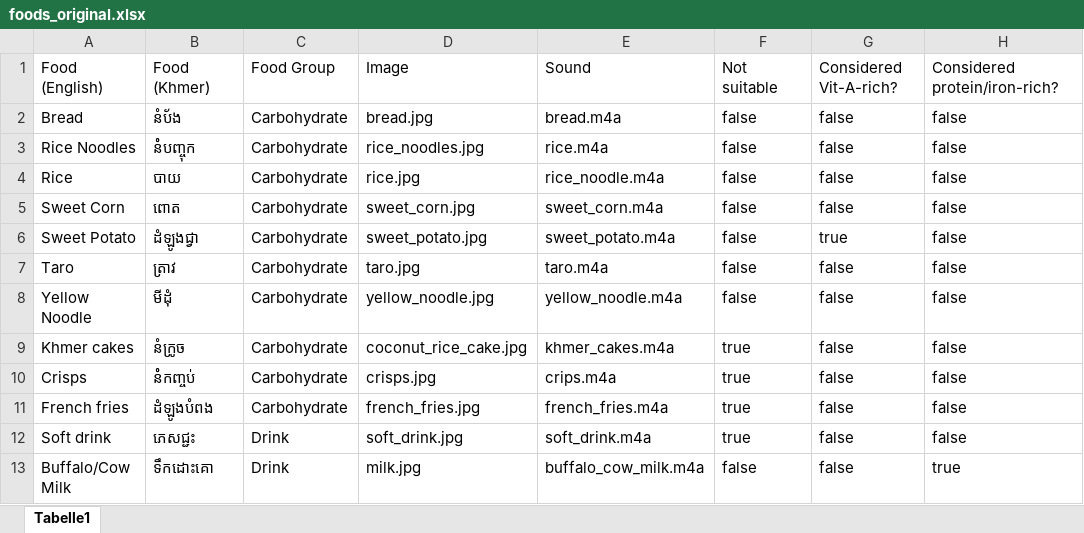
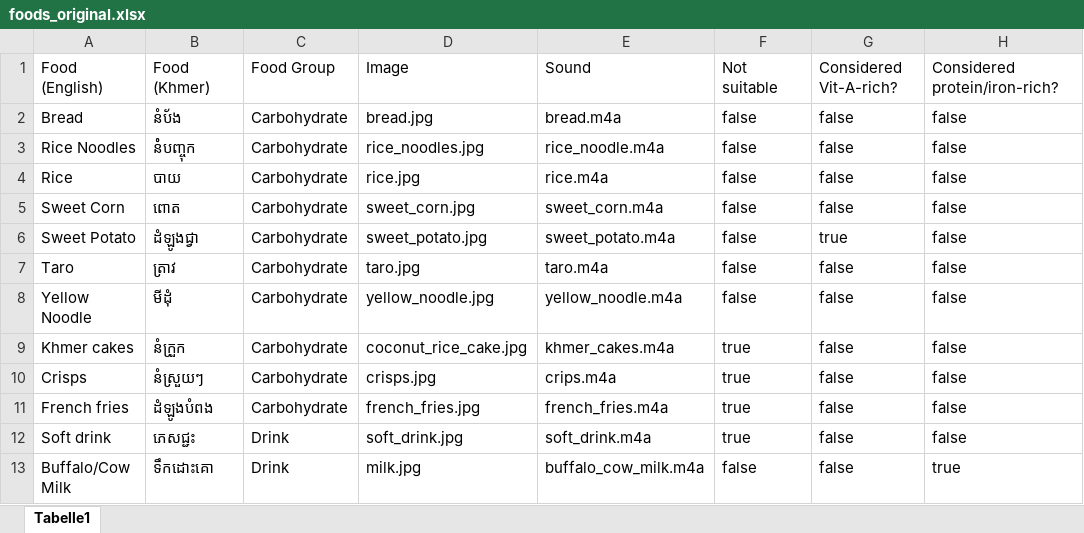
Before and after one commit to seherm/HappyBaby, an Excel workbook: app/src/main/assets/foodList/foods_original.xlsx, sheet Tabelle1, drawn as a sheet; only a part is shown; values as stored, in another font and other column widths than the file's, no borders; table styles not drawn; the diff names each change by its address in the sheet, - before the commit and + after, or states it on an @@ line.

Commit message:
changed rice and rice noodles sound and crisps and khmer cakes name

```diff
--- a/app/src/main/assets/foodList/foods_original.xlsx (sheet Tabelle1)
+++ b/app/src/main/assets/foodList/foods_original.xlsx (sheet Tabelle1)
-E3: rice.m4a
+E3: rice_noodle.m4a
-E4: rice_noodle.m4a
+E4: rice.m4a
-B9: នំក្រូច
+B9: នំក្រួក
-B10: នំំកញ្ចប់
+B10: នំស្រួយៗ
```
Also changed, not shown: 1 other file.
